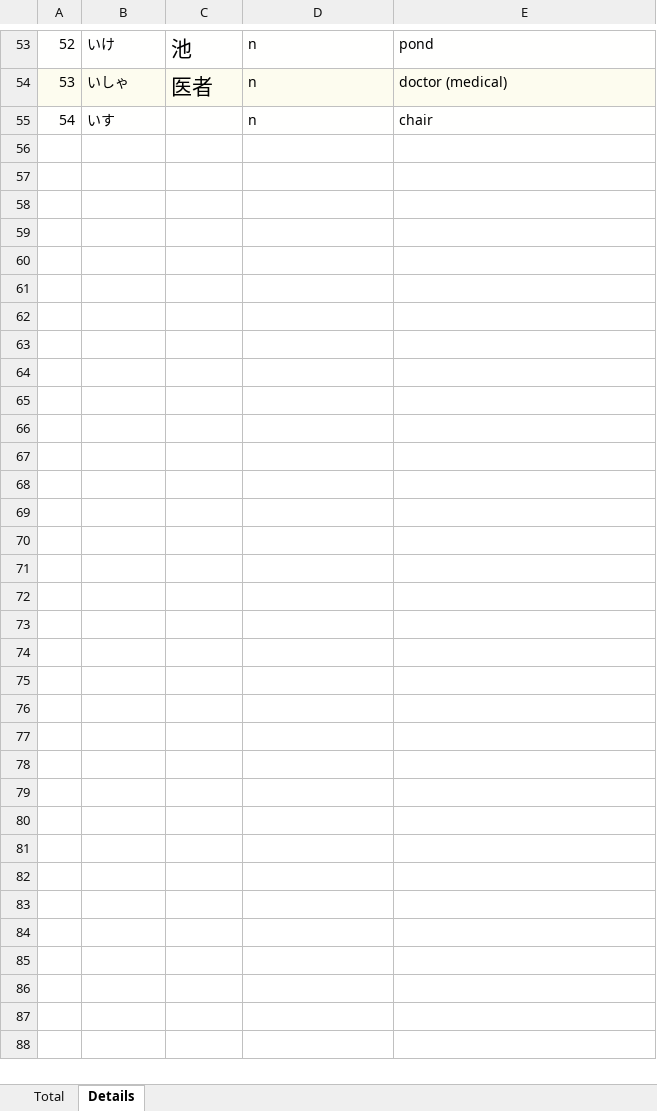
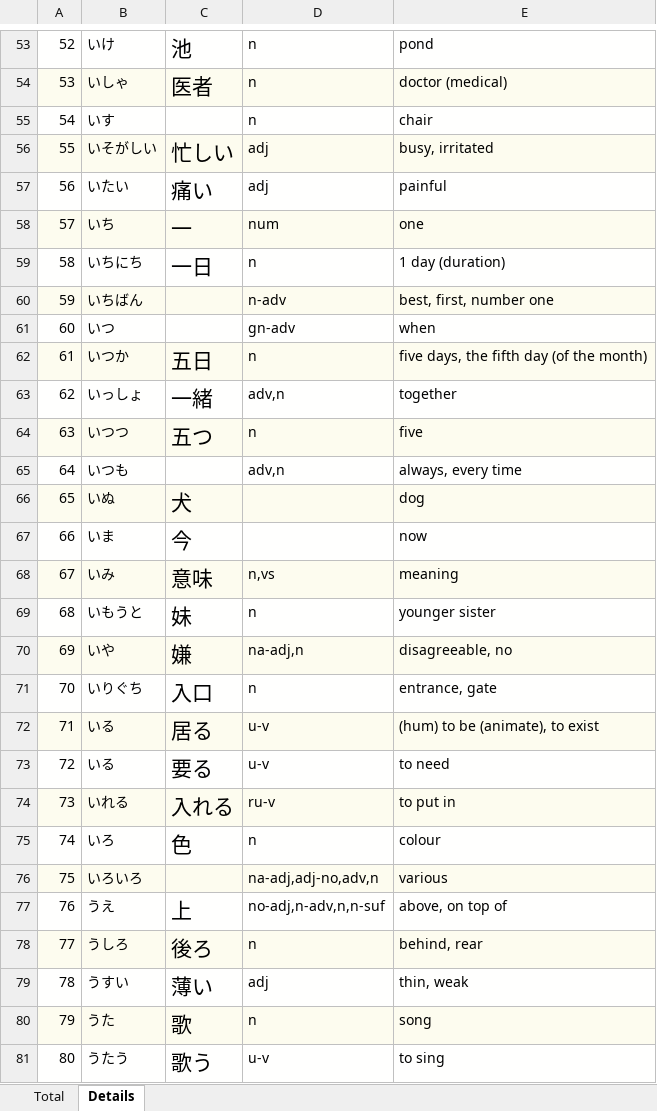
Before and after one commit to TienVNguyen/Japanese, an Excel workbook: jlptstudy.net/N5/Vocabulary.xlsx, sheet Details, drawn as a sheet; only a part is shown, gaps mark what is left out; values as stored, in another font and other column widths than the file's, no borders; the diff names each change by its address in the sheet, - before the commit and + after, or states it on an @@ line.

Commit message:
Update jlptstudy.net/n5
- Expression: 6
- Grammar: 15
- Kanji: 6
- Vocabulary: 80

```diff
--- a/jlptstudy.net/N5/Vocabulary.xlsx (sheet Details)
+++ b/jlptstudy.net/N5/Vocabulary.xlsx (sheet Details)
+row 56: 55 | いそがしい | 忙しい | adj | busy, irritated
+row 57: 56 | いたい | 痛い | adj | painful
+row 58: 57 | いち | 一 | num | one
+row 59: 58 | いちにち | 一日 | n | 1 day (duration)
+row 60: 59 | いちばん |  | n-adv | best, first, number one
+row 61: 60 | いつ |  | gn-adv | when
+row 62: 61 | いつか | 五日 | n | five days, the fifth day (of the month)
+row 63: 62 | いっしょ | 一緒 | adv,n | together
+row 64: 63 | いつつ | 五つ | n | five
+row 65: 64 | いつも |  | adv,n | always, every time
+row 66: 65 | いぬ | 犬 |  | dog
+row 67: 66 | いま | 今 |  | now
+row 68: 67 | いみ | 意味 | n,vs | meaning
+row 69: 68 | いもうと | 妹 | n | younger sister
+row 70: 69 | いや | 嫌 | na-adj,n | disagreeable, no
+row 71: 70 | いりぐち | 入口 | n | entrance, gate
+row 72: 71 | いる | 居る | u-v | (hum) to be (animate), to exist
+row 73: 72 | いる | 要る | u-v | to need
+row 74: 73 | いれる | 入れる | ru-v | to put in
+row 75: 74 | いろ | 色 | n | colour
+row 76: 75 | いろいろ |  | na-adj,adj-no,adv,n | various
+row 77: 76 | うえ | 上 | no-adj,n-adv,n,n-suf | above, on top of
+row 78: 77 | うしろ | 後ろ | n | behind, rear
+row 79: 78 | うすい | 薄い | adj | thin, weak
+row 80: 79 | うた | 歌 | n | song
+row 81: 80 | うたう | 歌う | u-v | to sing
```
Also changed, not shown: sheet Total, jlptstudy.net/N5/Expressions.xlsx, jlptstudy.net/N5/Grammar.xlsx, 1 other file.
